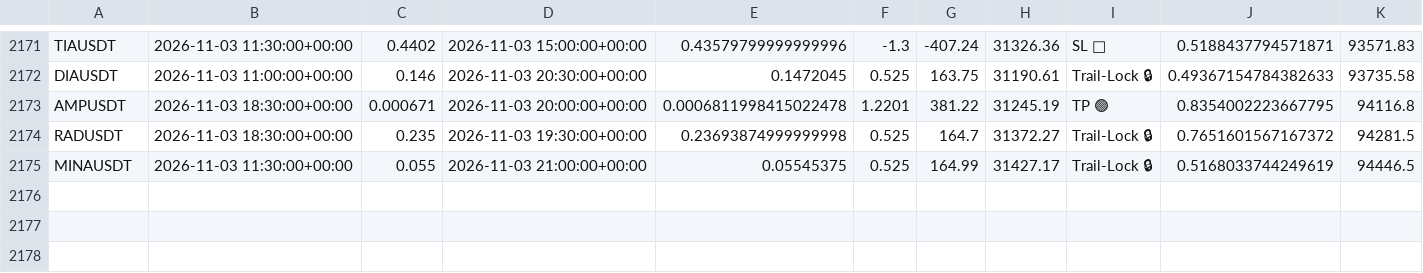
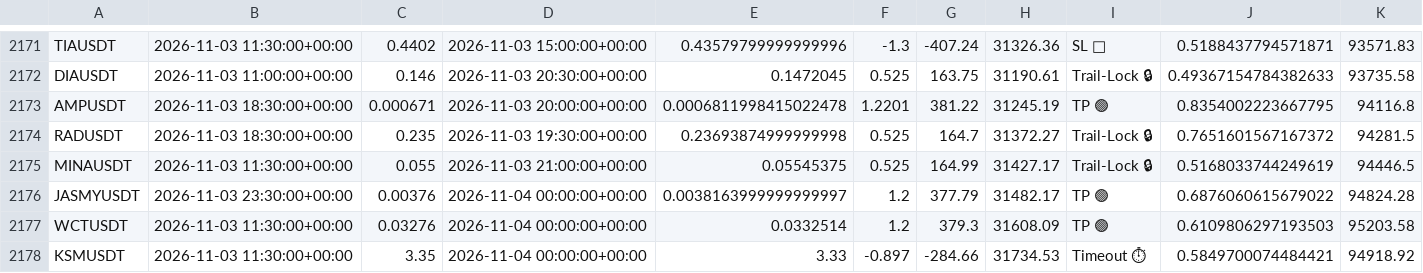
Before and after one commit to tlal1000666-ux/wurfect, a CSV file: trades_log.csv, drawn as a sheet; only a part is shown, gaps mark what is left out; the diff names each change by its address in the sheet, - before the commit and + after, or states it on an @@ line.

```diff
--- a/trades_log.csv
+++ b/trades_log.csv
+row 2176: JASMYUSDT | 2026-11-03 23:30:00+00:00 | 0.00376 | 2026-11-04 00:00:00+00:00 | 0.0038163999999999997 | 1.2 | 377.79 | 31482.17 | TP 🟢 | 0.6876060615679022 | 94824.28
+row 2177: WCTUSDT | 2026-11-03 11:30:00+00:00 | 0.03276 | 2026-11-04 00:00:00+00:00 | 0.0332514 | 1.2 | 379.3 | 31608.09 | TP 🟢 | 0.6109806297193503 | 95203.58
+row 2178: KSMUSDT | 2026-11-03 11:30:00+00:00 | 3.35 | 2026-11-04 00:00:00+00:00 | 3.33 | -0.897 | -284.66 | 31734.53 | Timeout ⏱ | 0.5849700074484421 | 94918.92
```
Also changed, not shown: shadow_trades_log.csv, 1 other file.
